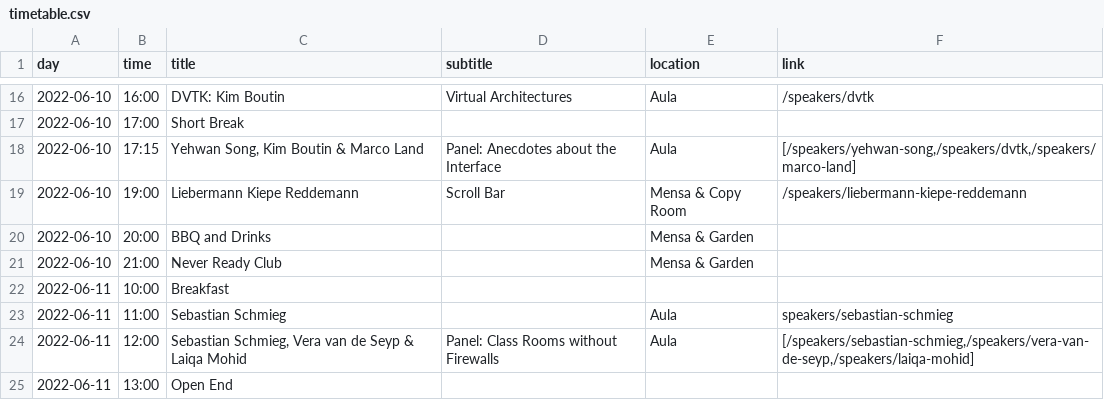
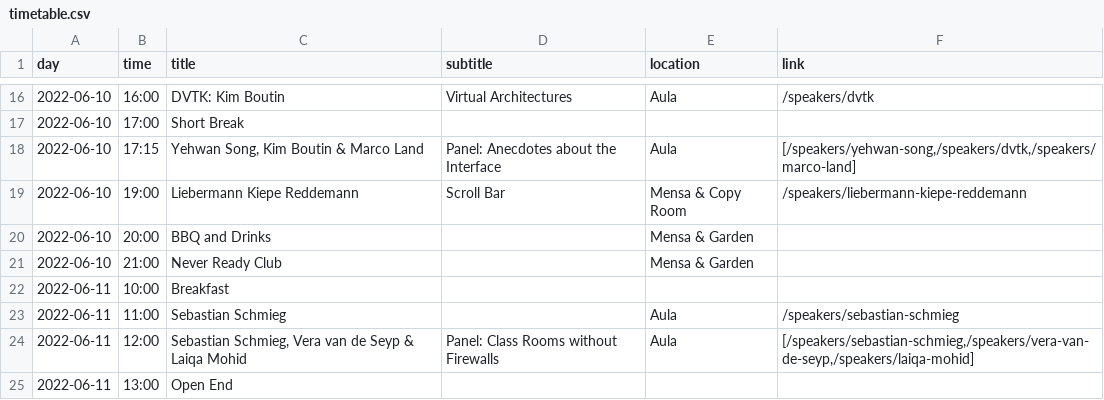
Before and after one commit to Klasse-Digitale-Grafik/never-ready, a CSV file: static/data/timetable.csv, drawn as a sheet; only a part is shown, gaps mark what is left out.

```diff
--- a/static/data/timetable.csv
+++ b/static/data/timetable.csv
@@ -22,3 +22,3 @@ day;time;title;subtitle;location;link
 2022-06-11;10:00;Breakfast;;;
-2022-06-11;11:00;Sebastian Schmieg;;Aula;speakers/sebastian-schmieg
+2022-06-11;11:00;Sebastian Schmieg;;Aula;/speakers/sebastian-schmieg
 2022-06-11;12:00;Sebastian Schmieg, Vera van de Seyp & Laiqa Mohid;Panel: Class Rooms without Firewalls;Aula;[/speakers/sebastian-schmieg,/speakers/vera-van-de-seyp,/speakers/laiqa-mohid]
```
Also changed, not shown: 4 other files.
